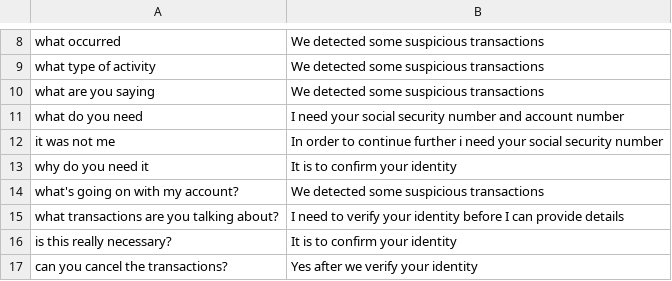
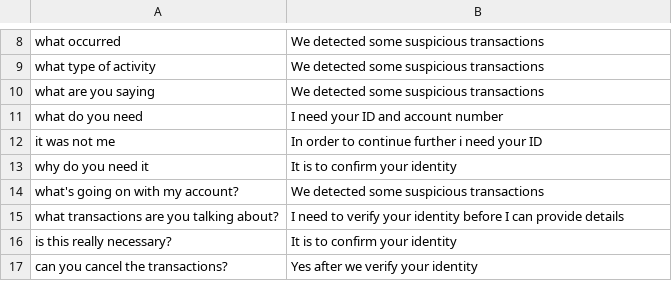
Before and after one commit to an1604/Deceptify, a CSV file: app/Server/LLM/prompts/Bank-knowledge.csv, drawn as a sheet; only a part is shown, gaps mark what is left out.

Commit message:
updated LLM knowledge and fixed bugs

```diff
--- a/app/Server/LLM/prompts/Bank-knowledge.csv
+++ b/app/Server/LLM/prompts/Bank-knowledge.csv
@@ -10,4 +10,4 @@
 "what are you saying";"We detected some suspicious transactions"
-"what do you need";"I need your social security number and account number"
-"it was not me";"In order to continue further i need your social security number"
+"what do you need";"I need your ID and account number"
+"it was not me";"In order to continue further i need your ID"
 "why do you need it";"It is to confirm your identity"
```
Also changed, not shown: 5 other files.
